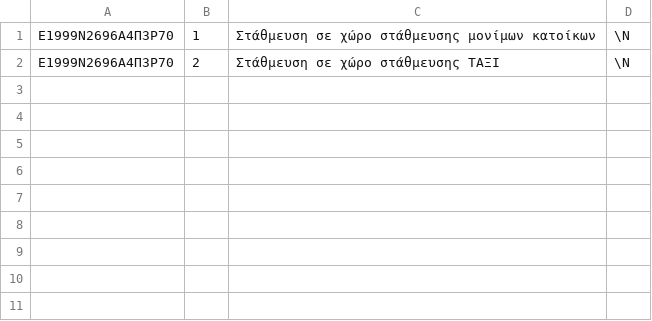
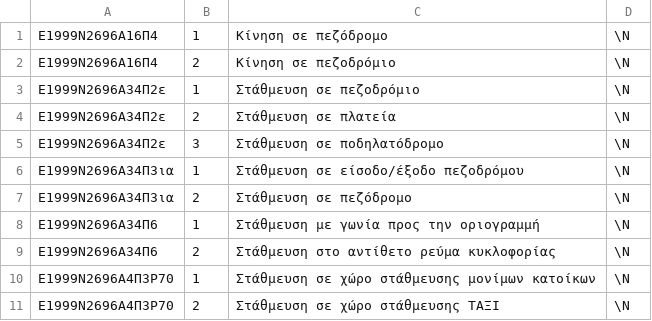
Before and after one commit to panos1962/cht, a TSV file: lacol/database/dimas/paralogos.tsv, drawn as a sheet.

```diff
--- a/lacol/database/dimas/paralogos.tsv
+++ b/lacol/database/dimas/paralogos.tsv
@@ -1 +1,10 @@
+Ε1999Ν2696Α16Π4	1	Κίνηση σε πεζόδρομο	\N
+Ε1999Ν2696Α16Π4	2	Κίνηση σε πεζοδρόμιο	\N
+Ε1999Ν2696Α34Π2ε	1	Στάθμευση σε πεζοδρόμιο	\N
+Ε1999Ν2696Α34Π2ε	2	Στάθμευση σε πλατεία	\N
+Ε1999Ν2696Α34Π2ε	3	Στάθμευση σε ποδηλατόδρομο	\N
+Ε1999Ν2696Α34Π3ια	1	Στάθμευση σε είσοδο/έξοδο πεζοδρόμου	\N
+Ε1999Ν2696Α34Π3ια	2	Στάθμευση σε πεζόδρομο	\N
+Ε1999Ν2696Α34Π6	1	Στάθμευση με γωνία προς την οριογραμμή	\N
+Ε1999Ν2696Α34Π6	2	Στάθμευση στο αντίθετο ρεύμα κυκλοφορίας	\N
 Ε1999Ν2696Α4Π3Ρ70	1	Στάθμευση σε χώρο στάθμευσης μονίμων κατοίκων	\N
```
Also changed, not shown: 3 other files.
